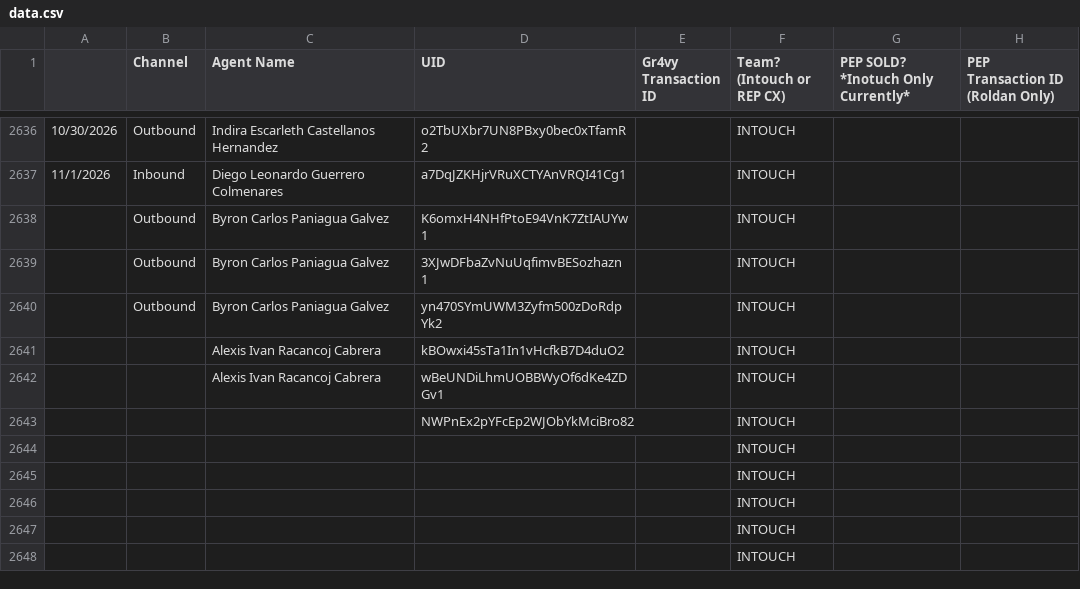
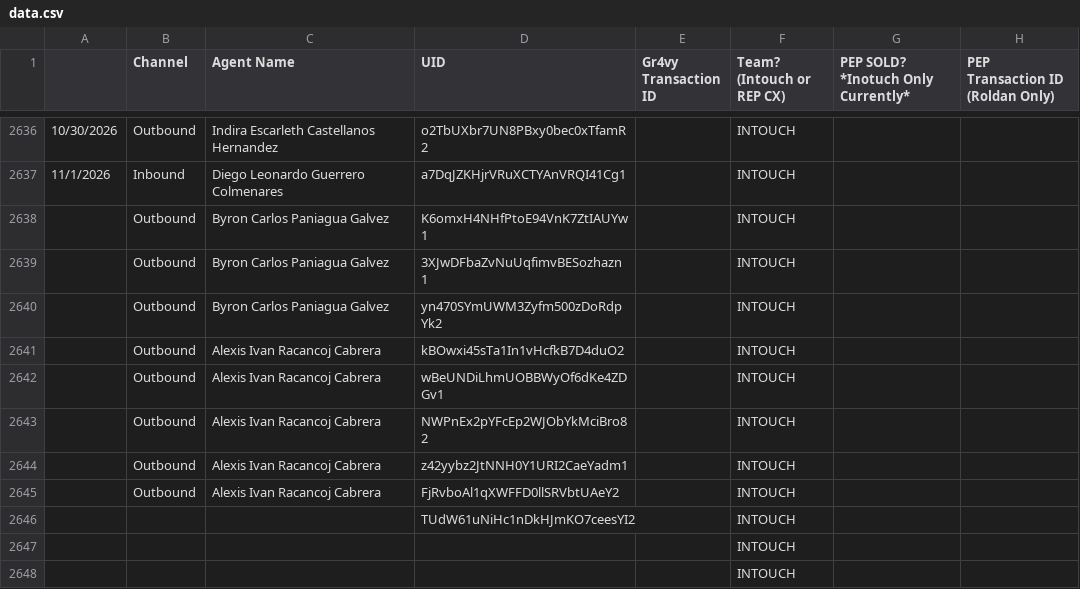
Before and after one commit to joshuawagner-create/leaderboard-data, a CSV file: data.csv, drawn as a sheet; only a part is shown, gaps mark what is left out.

Commit message:
Update leaderboard data 2026-11-01T15:39:07.838Z

```diff
--- a/data.csv
+++ b/data.csv
@@ -2640,8 +2640,8 @@
 ,Outbound,Byron Carlos Paniagua Galvez,yn470SYmUWM3Zyfm500zDoRdpYk2,,INTOUCH,,
-,,Alexis Ivan Racancoj Cabrera,kBOwxi45sTa1In1vHcfkB7D4duO2,,INTOUCH,,
-,,Alexis Ivan Racancoj Cabrera,wBeUNDiLhmUOBBWyOf6dKe4ZDGv1,,INTOUCH,,
-,,,NWPnEx2pYFcEp2WJObYkMciBro82,,INTOUCH,,
-,,,,,INTOUCH,,
-,,,,,INTOUCH,,
-,,,,,INTOUCH,,
+,Outbound,Alexis Ivan Racancoj Cabrera,kBOwxi45sTa1In1vHcfkB7D4duO2,,INTOUCH,,
+,Outbound,Alexis Ivan Racancoj Cabrera,wBeUNDiLhmUOBBWyOf6dKe4ZDGv1,,INTOUCH,,
+,Outbound,Alexis Ivan Racancoj Cabrera,NWPnEx2pYFcEp2WJObYkMciBro82,,INTOUCH,,
+,Outbound,Alexis Ivan Racancoj Cabrera,z42yybz2JtNNH0Y1URI2CaeYadm1,,INTOUCH,,
+,Outbound,Alexis Ivan Racancoj Cabrera,FjRvboAl1qXWFFD0llSRVbtUAeY2,,INTOUCH,,
+,,,TUdW61uNiHc1nDkHJmKO7ceesYI2,,INTOUCH,,
 ,,,,,INTOUCH,,
```
